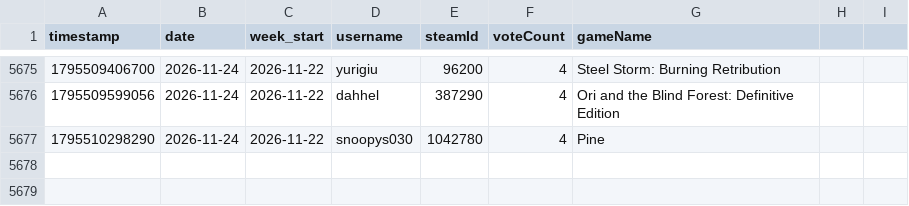
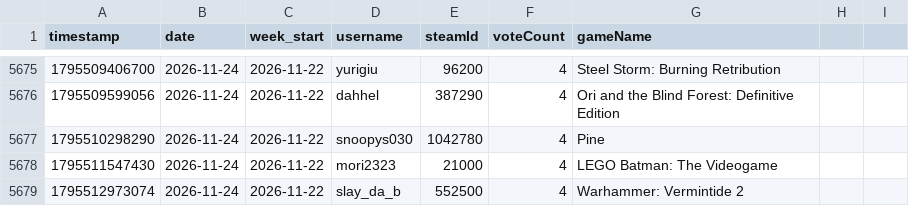
Before and after one commit to zosky/zoskyCube-archive, a CSV file: data/gauntlet-votes-2026-11.csv, drawn as a sheet; only a part is shown, gaps mark what is left out.

```diff
--- a/data/gauntlet-votes-2026-11.csv
+++ b/data/gauntlet-votes-2026-11.csv
@@ -5677 +5677,3 @@ timestamp,date,week_start,username,steamId,voteCount,gameName
 1795510298290,2026-11-24,2026-11-22,snoopys030,1042780,4,Pine
+1795511547430,2026-11-24,2026-11-22,mori2323,21000,4,LEGO Batman: The Videogame
+1795512973074,2026-11-24,2026-11-22,slay_da_b,552500,4,Warhammer: Vermintide 2
```
Also changed, not shown: data/bootloop-handouts-2026-11.csv, data/bootloop-sessions-2026-11.csv, 3 other files.
